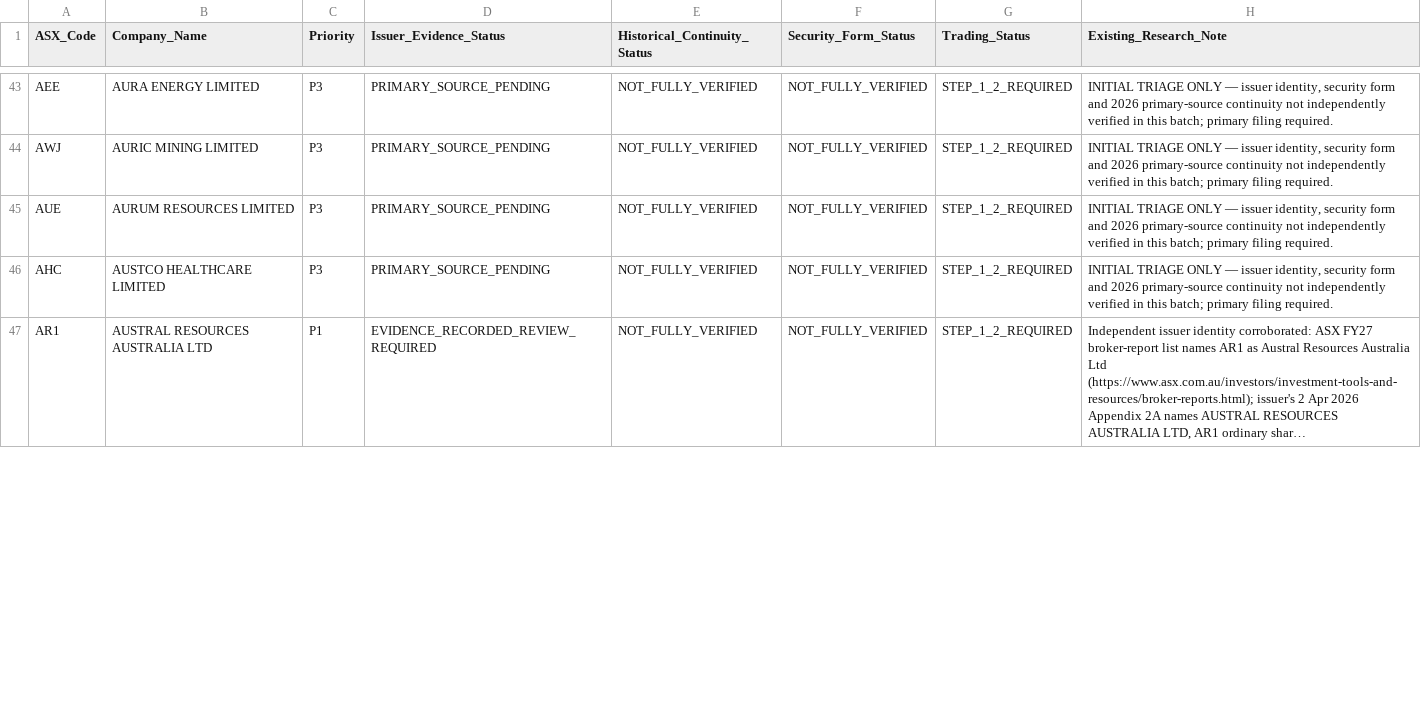
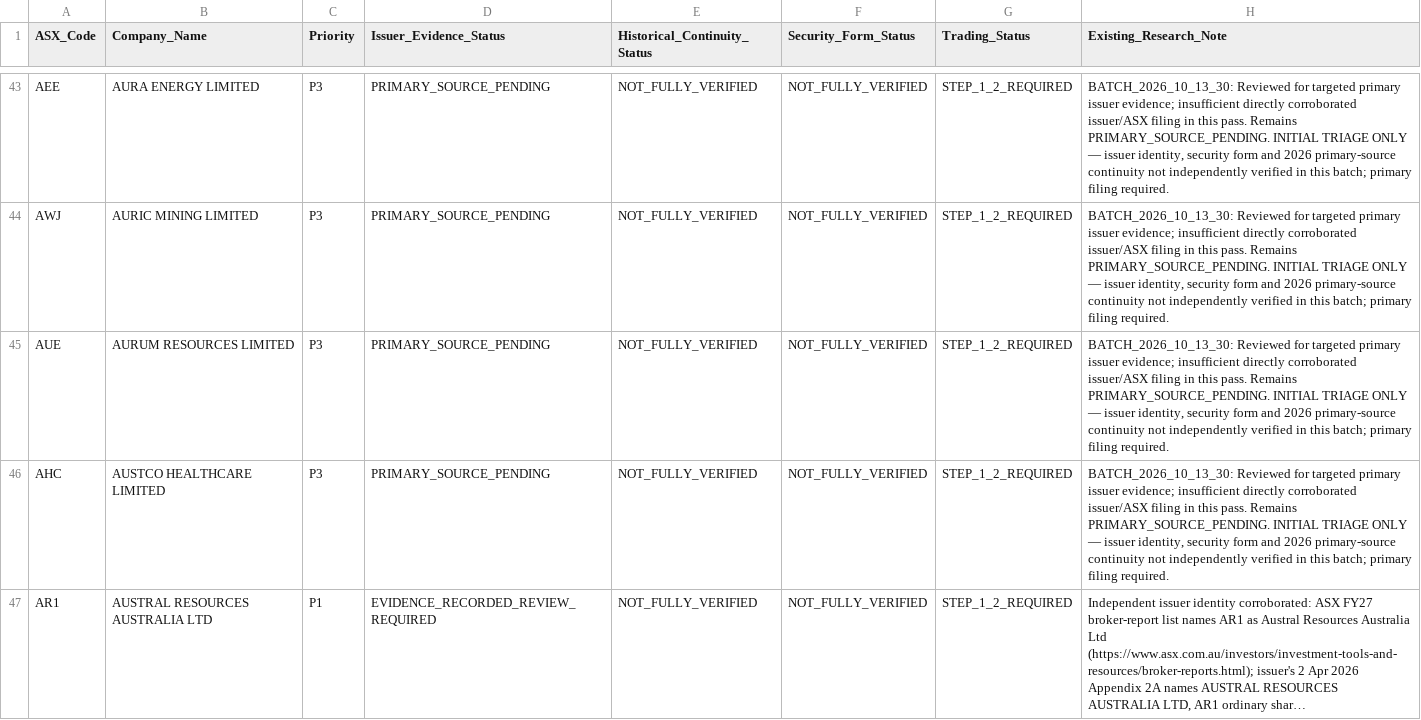
Before and after one commit to ngt-wayfinder/a-p-s-research, a CSV file: research/STEP_1_3_2_EVIDENCE_MATRIX.csv, drawn as a sheet; only a part is shown, gaps mark what is left out; long unchanged cells end in …; the diff covers the shown part only; the diff names each change by its address in the sheet, - before the commit and + after, or states it on an @@ line.

Commit message:
Batch-review 30 issuers: seven primary identities evidenced and 23 transparently pending

```diff
--- a/research/STEP_1_3_2_EVIDENCE_MATRIX.csv
+++ b/research/STEP_1_3_2_EVIDENCE_MATRIX.csv
-H43:H46 (Existing_Research_Note): INITIAL TRIAGE…
+H43:H46 (Existing_Research_Note): BATCH_2026_10_13_30: Reviewed for targeted primary issuer evidence; insufficient directly corroborated issuer/ASX filing in this pass. Remains PRIMARY_SOURCE_PENDING. INITIAL TRIAGE…
```
Also changed, not shown: 33 edited cells elsewhere in this file.
